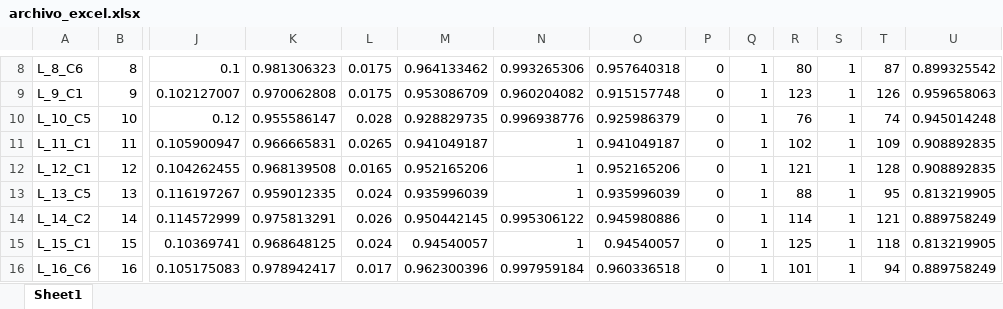
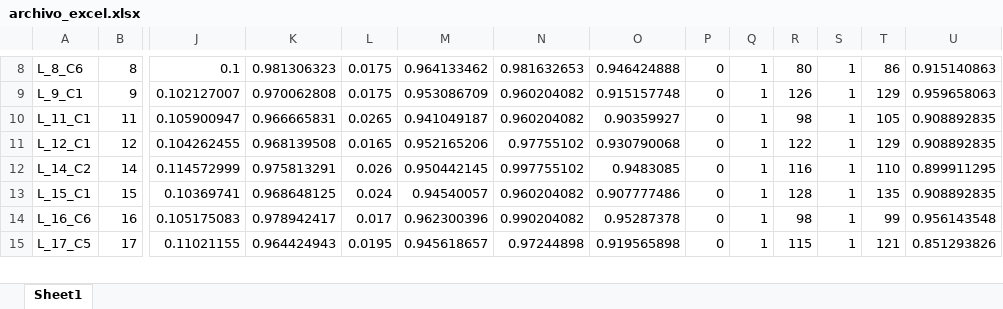
Before and after one commit to Crisiturriaga/Proyecto-capstone, an Excel workbook: archivo_excel.xlsx, sheet Sheet1, drawn as a sheet; only a part is shown, gaps mark what is left out; values as stored, in another font and other column widths than the file's, no borders; removed rows and columns are numbered as before the commit, all else as after; rows hold the shown columns only; the diff covers the shown part only; the diff names each change by its address in the sheet, - before the commit and + after, or states it on an @@ line.

```diff
--- a/archivo_excel.xlsx (sheet Sheet1)
+++ b/archivo_excel.xlsx (sheet Sheet1)
-N8: 0.993265306
+N8: 0.981632653
-O8: 0.957640318
+O8: 0.946424888
-T8: 87
+T8: 86
-U8: 0.899325542
+U8: 0.915140863
-R9: 123
+R9: 126
-T9: 126
+T9: 129
-row 10: L_10_C5 | 10 | 0.12 | 0.955586147 | 0.028 | 0.928829735 | 0.996938776 | 0.925986379 | 0 | 1 | 76 | 1 | 74 | 0.945014248
-N10: 1
+N10: 0.960204082
-O10: 0.941049187
+O10: 0.90359927
-R10: 102
+R10: 98
-T10: 109
+T10: 105
-N11: 1
+N11: 0.97755102
-O11: 0.952165206
+O11: 0.930790068
-R11: 121
+R11: 122
-T11: 128
+T11: 129
-row 13: L_13_C5 | 13 | 0.116197267 | 0.959012335 | 0.024 | 0.935996039 | 1 | 0.935996039 | 0 | 1 | 88 | 1 | 95 | 0.813219905
-N12: 0.995306122
+N12: 0.997755102
-O12: 0.945980886
+O12: 0.9483085
-R12: 114
+R12: 116
-T12: 121
+T12: 110
-U12: 0.889758249
+U12: 0.899911295
-N13: 1
+N13: 0.960204082
-O13: 0.94540057
+O13: 0.907777486
-R13: 125
+R13: 128
-T13: 118
+T13: 135
-U13: 0.813219905
+U13: 0.908892835
-N14: 0.997959184
+N14: 0.990204082
-O14: 0.960336518
+O14: 0.95287378
-R14: 101
+R14: 98
-T14: 94
+T14: 99
-U14: 0.889758249
+U14: 0.956143548
+row 15: L_17_C5 | 17 | 0.11021155 | 0.964424943 | 0.0195 | 0.945618657 | 0.97244898 | 0.919565898 | 0 | 1 | 115 | 1 | 121 | 0.851293826
```
Also changed, not shown: 23 added rows, 21 removed rows and 796 edited cells elsewhere in this sheet, 3 other files.
